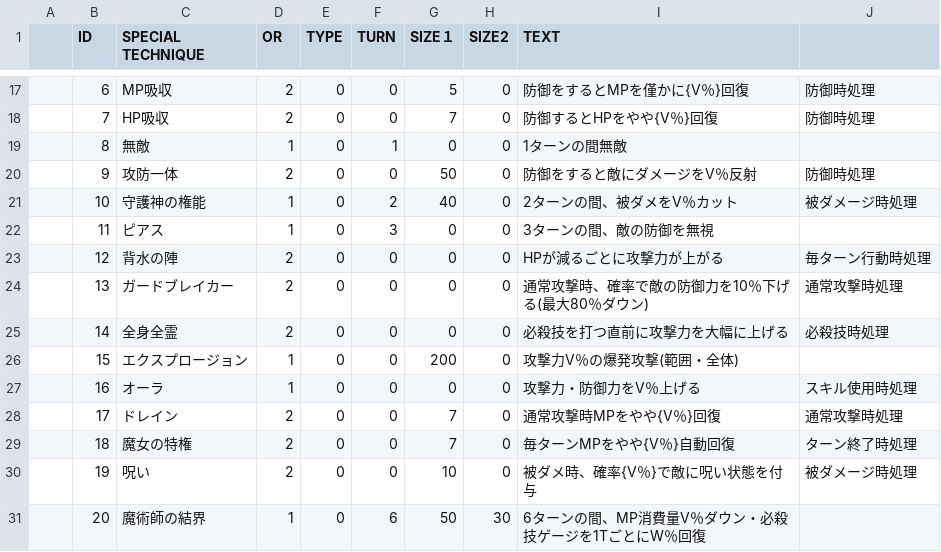
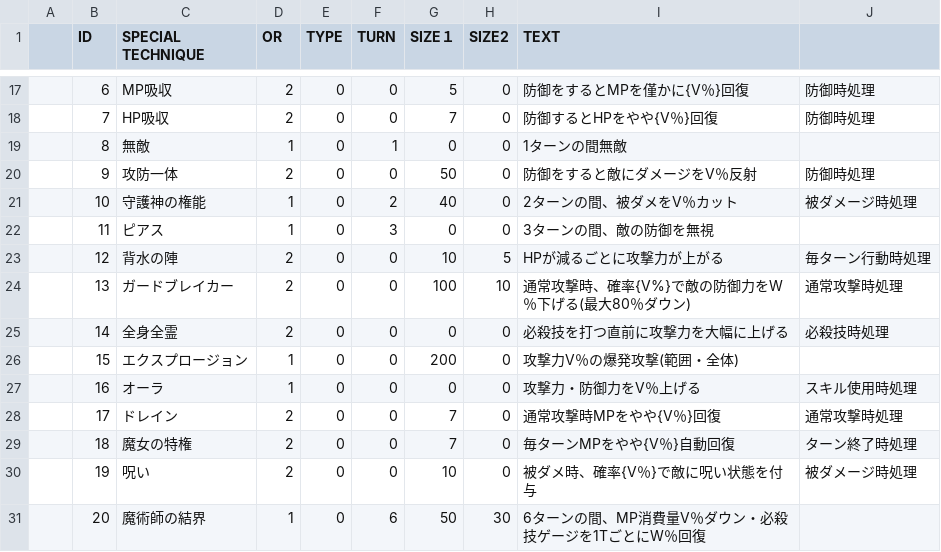
Before and after one commit to sca-nakano-22cge0017/SocialGameTeam, a CSV file: Assets/Nakano/Master/p_special.csv, drawn as a sheet; only a part is shown, gaps mark what is left out; the diff names each change by its address in the sheet, - before the commit and + after, or states it on an @@ line.

```diff
--- a/Assets/Nakano/Master/p_special.csv
+++ b/Assets/Nakano/Master/p_special.csv
-G23 (SIZE１): 0
+G23 (SIZE１): 10
-H23 (SIZE2): 0
+H23 (SIZE2): 5
-G24 (SIZE１): 0
+G24 (SIZE１): 100
-H24 (SIZE2): 0
+H24 (SIZE2): 10
-I24 (TEXT): 通常攻撃時、確率で敵の防御力を10％下げる(最大80％ダウン)
+I24 (TEXT): 通常攻撃時、確率{V%}で敵の防御力をW％下げる(最大80％ダウン)
```
Also changed, not shown: Assets/Nakano/Master/p_rankPt.csv, Assets/Nakano/Master/p_status.csv, 20 other files.
